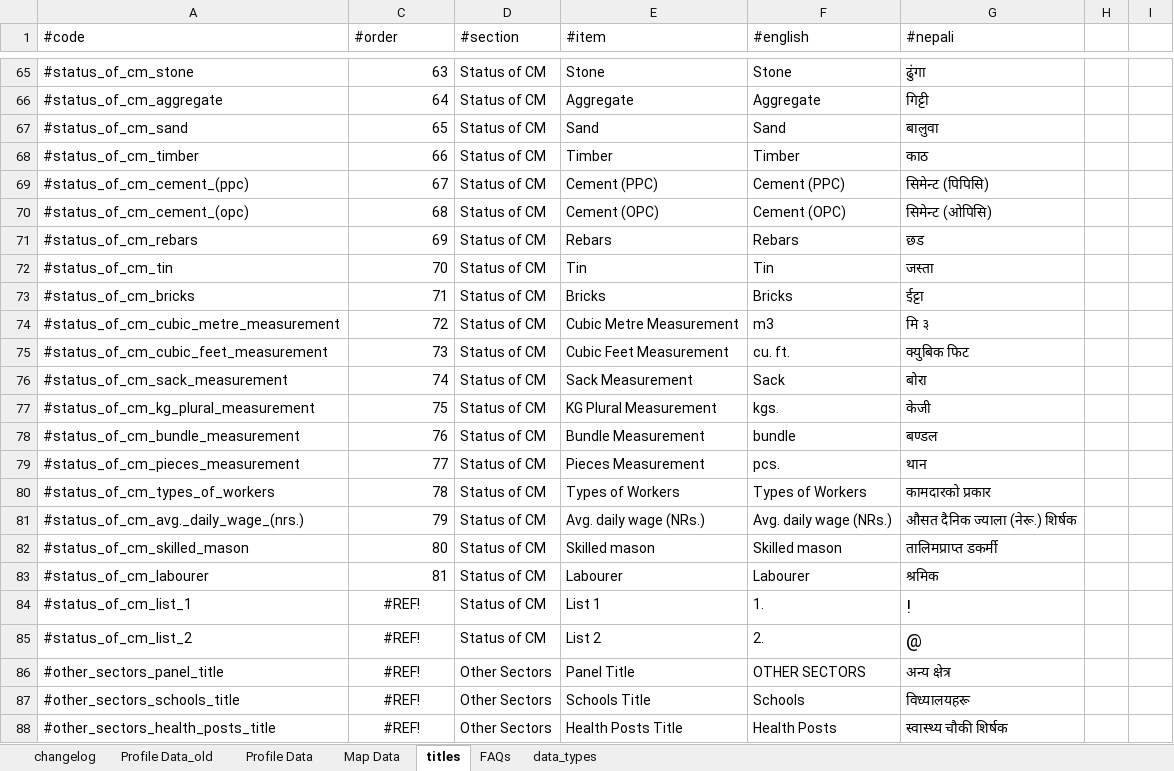
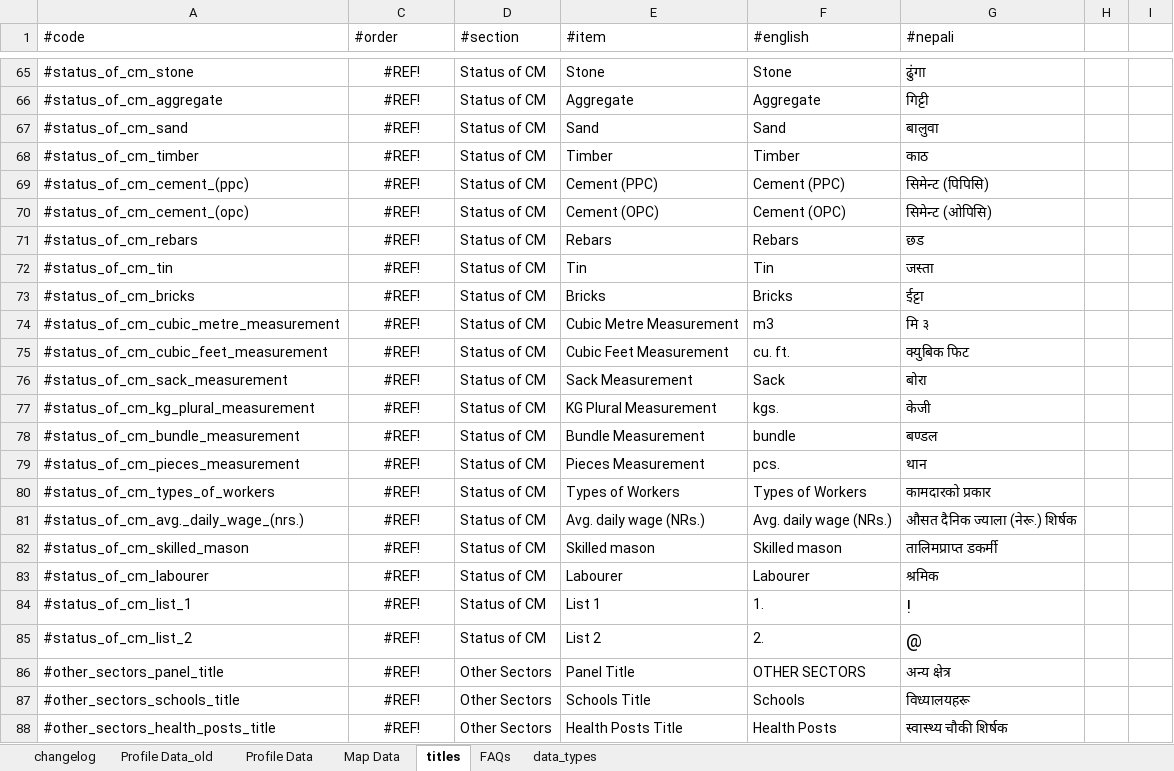
Before and after one commit to toggle-corp/palika-profile, an Excel workbook: core/resources/data/profile_data_structure_template.xlsx, sheet titles, drawn as a sheet; only a part is shown, gaps mark what is left out; values as stored, in another font and other column widths than the file's, no borders; the diff covers the shown part only; the diff names each change by its address in the sheet, - before the commit and + after, or states it on an @@ line.

```diff
--- a/core/resources/data/profile_data_structure_template.xlsx (sheet titles)
+++ b/core/resources/data/profile_data_structure_template.xlsx (sheet titles)
-C65:C83 alignment: right
+C65:C83 alignment: center
-C65 (#order): 63
+C65 (#order): #REF!
-C66 (#order): 64
+C66 (#order): #REF!
-C67 (#order): 65
+C67 (#order): #REF!
-C68 (#order): 66
+C68 (#order): #REF!
-C69 (#order): 67
+C69 (#order): #REF!
-C70 (#order): 68
+C70 (#order): #REF!
-C71 (#order): 69
+C71 (#order): #REF!
-C72 (#order): 70
+C72 (#order): #REF!
-C73 (#order): 71
+C73 (#order): #REF!
-C74 (#order): 72
+C74 (#order): #REF!
-C75 (#order): 73
+C75 (#order): #REF!
-C76 (#order): 74
+C76 (#order): #REF!
-C77 (#order): 75
+C77 (#order): #REF!
-C78 (#order): 76
+C78 (#order): #REF!
-C79 (#order): 77
+C79 (#order): #REF!
-C80 (#order): 78
+C80 (#order): #REF!
-C81 (#order): 79
+C81 (#order): #REF!
-C82 (#order): 80
+C82 (#order): #REF!
-C83 (#order): 81
+C83 (#order): #REF!
```
Also changed, not shown: 54 edited cells and cell formats elsewhere in this sheet, sheet Profile Data, 3 other files.
